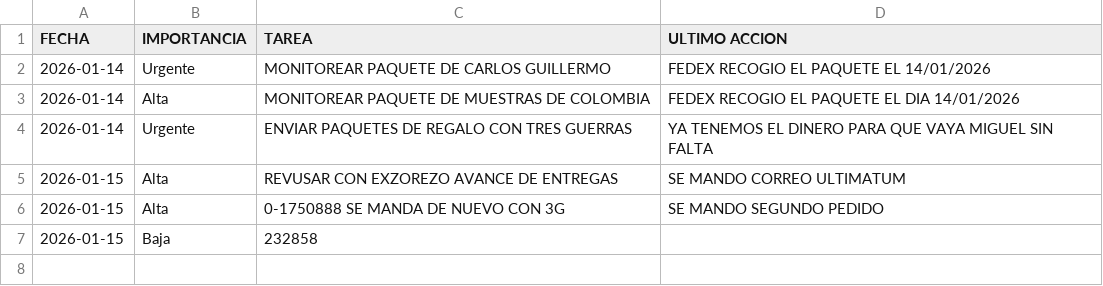
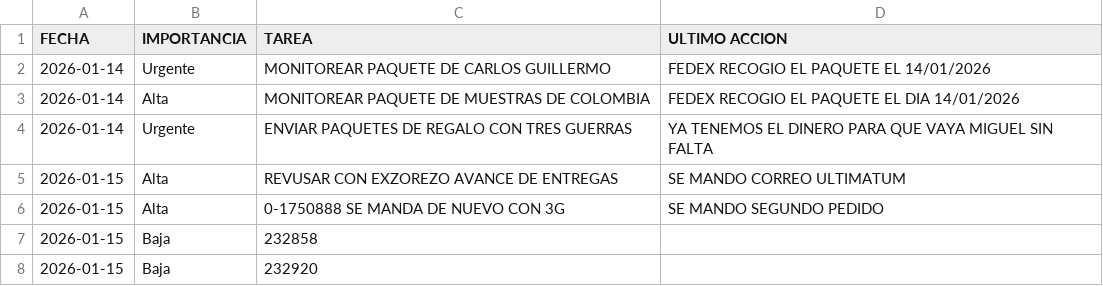
Before and after one commit to RH2026/dashboard-logistica, a CSV file: tareas.csv, drawn as a sheet; the diff names each change by its address in the sheet, - before the commit and + after, or states it on an @@ line.

Commit message:
Sincronización NEXION - 2026-01-15

```diff
--- a/tareas.csv
+++ b/tareas.csv
+row 8: 2026-01-15 | Baja | 232920
```
